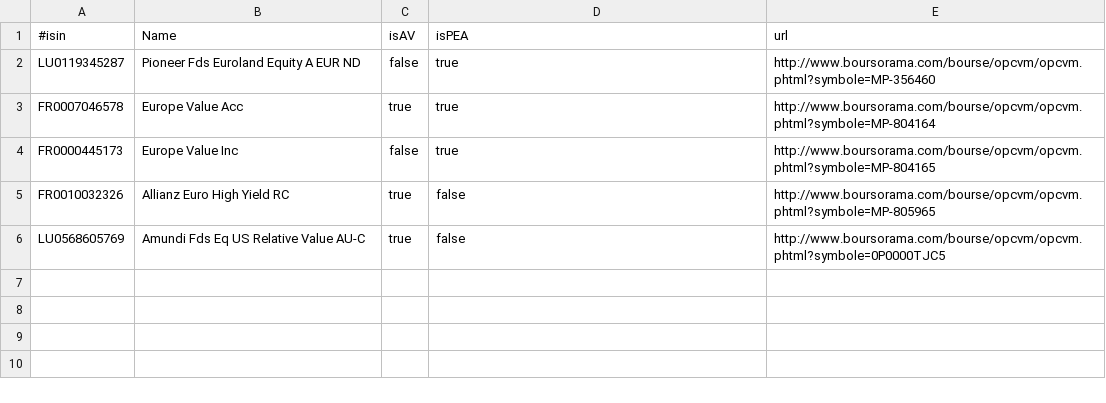
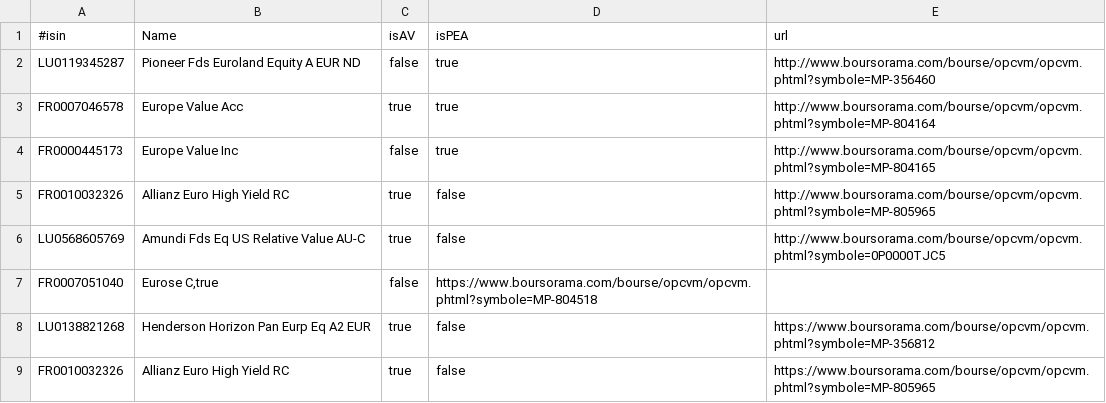
Before and after one commit to VivianOliveres/kensai-assurance-vie, a CSV file: kensai-assurance-vie/datas/current/products.csv, drawn as a sheet.

Commit message:
Add 3 products in CSV file Export views creation from MainKensaiAV to GuiInitializer ENH: Create a MenuViewController to Update Quotes

```diff
--- a/kensai-assurance-vie/datas/current/products.csv
+++ b/kensai-assurance-vie/datas/current/products.csv
@@ -6 +6,4 @@ FR0010032326;Allianz Euro High Yield RC;true;false;http://www.boursorama.com/bou
 LU0568605769;Amundi Fds Eq US Relative Value AU-C;true;false;http://www.boursorama.com/bourse/opcvm/opcvm.phtml?symbole=0P0000TJC5
+FR0007051040;Eurose C,true;false;https://www.boursorama.com/bourse/opcvm/opcvm.phtml?symbole=MP-804518
+LU0138821268;Henderson Horizon Pan Eurp Eq A2 EUR;true;false;https://www.boursorama.com/bourse/opcvm/opcvm.phtml?symbole=MP-356812
+FR0010032326;Allianz Euro High Yield RC;true;false;https://www.boursorama.com/bourse/opcvm/opcvm.phtml?symbole=MP-805965
```
Also changed, not shown: 4 other files.
